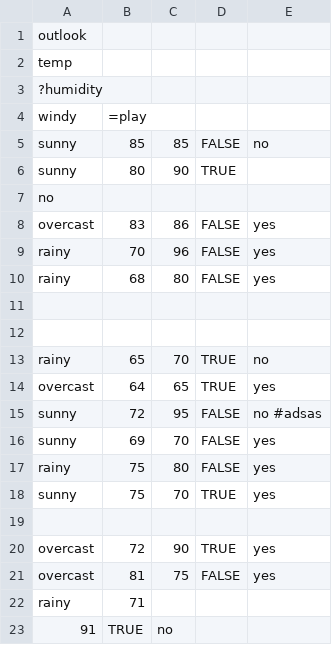
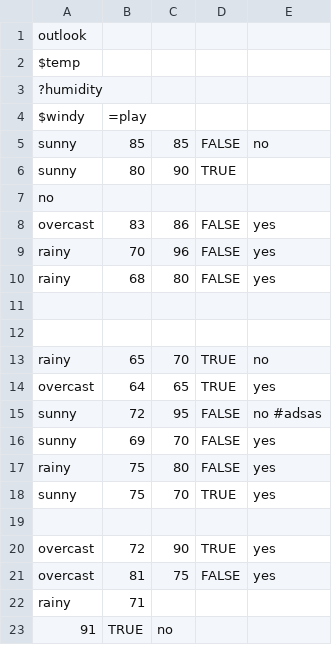
Before and after one commit to timm/luamine, a CSV file: data/weather.csv, drawn as a sheet; the diff names each change by its address in the sheet, - before the commit and + after, or states it on an @@ line.

```diff
--- a/data/weather.csv
+++ b/data/weather.csv
-A2: temp
+A2: $temp
-A4: windy
+A4: $windy
```
Also changed, not shown: 37 other files.
